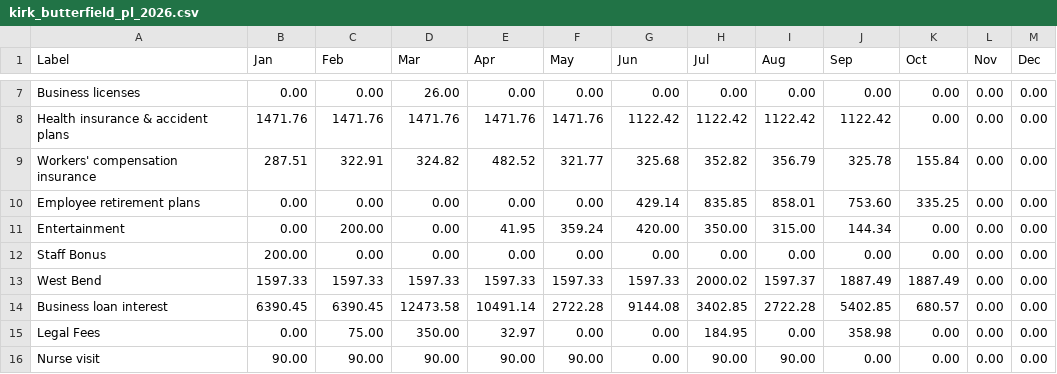
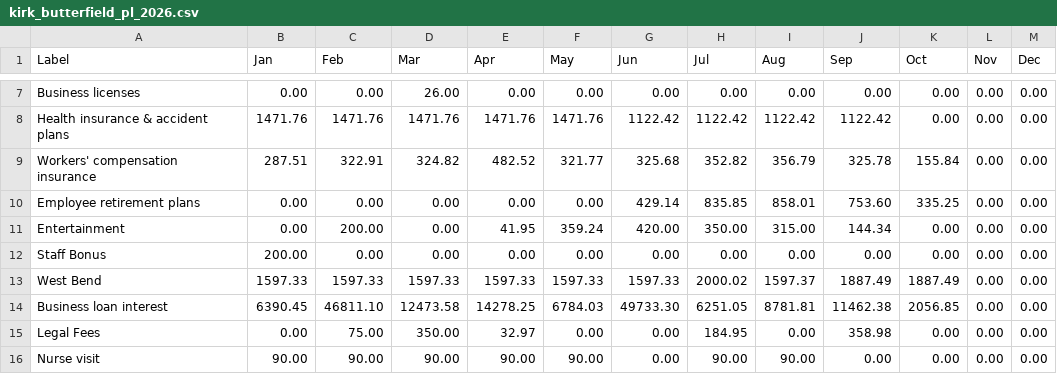
Before and after one commit to royrlingam-Konfide/Konfide-website, a CSV file: kirk_butterfield_pl_2026.csv, drawn as a sheet; only a part is shown, gaps mark what is left out.

```diff
--- a/kirk_butterfield_pl_2026.csv
+++ b/kirk_butterfield_pl_2026.csv
@@ -13,3 +13,3 @@ Staff Bonus,200.00,0.00,0.00,0.00,0.00,0.00,0.00,0.00,0.00,0.00,0.00,0.00
 West Bend,1597.33,1597.33,1597.33,1597.33,1597.33,1597.33,2000.02,1597.37,1887.49,1887.49,0.00,0.00
-Business loan interest,6390.45,6390.45,12473.58,10491.14,2722.28,9144.08,3402.85,2722.28,5402.85,680.57,0.00,0.00
+Business loan interest,6390.45,46811.10,12473.58,14278.25,6784.03,49733.30,6251.05,8781.81,11462.38,2056.85,0.00,0.00
 Legal Fees,0.00,75.00,350.00,32.97,0.00,0.00,184.95,0.00,358.98,0.00,0.00,0.00
```
Also changed, not shown: kirk_butterfield_skipped_transactions.csv, 1 other file.
